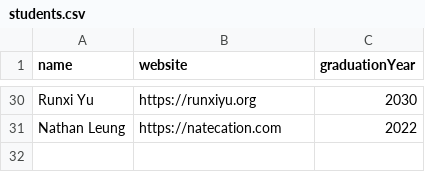
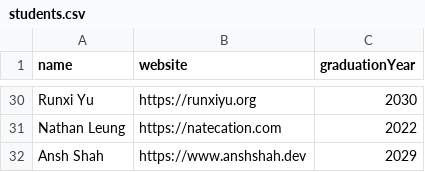
Before and after one commit to AlexCSalinas/michigan-webring, a CSV file: data/students.csv, drawn as a sheet; only a part is shown, gaps mark what is left out.

Commit message:
Add Ansh Shah to students list

```diff
--- a/data/students.csv
+++ b/data/students.csv
@@ -31 +31,2 @@ Runxi Yu,https://runxiyu.org,2030
 Nathan Leung,https://natecation.com,2022
+Ansh Shah,https://www.anshshah.dev,2029
```
